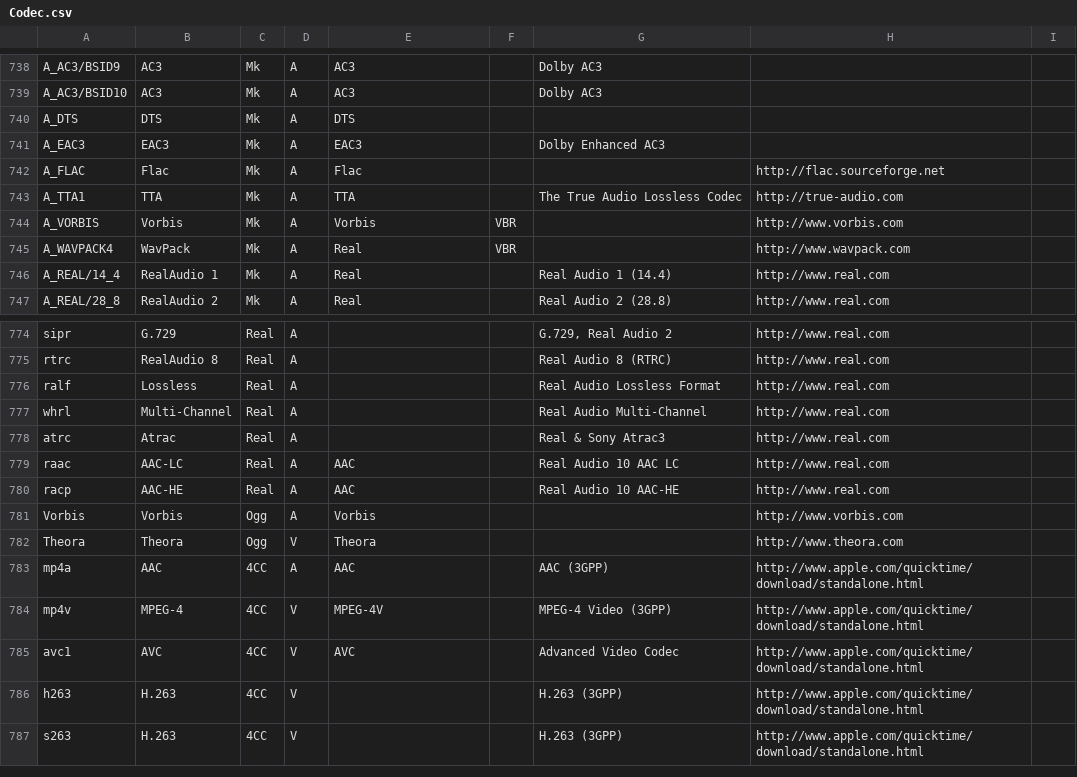
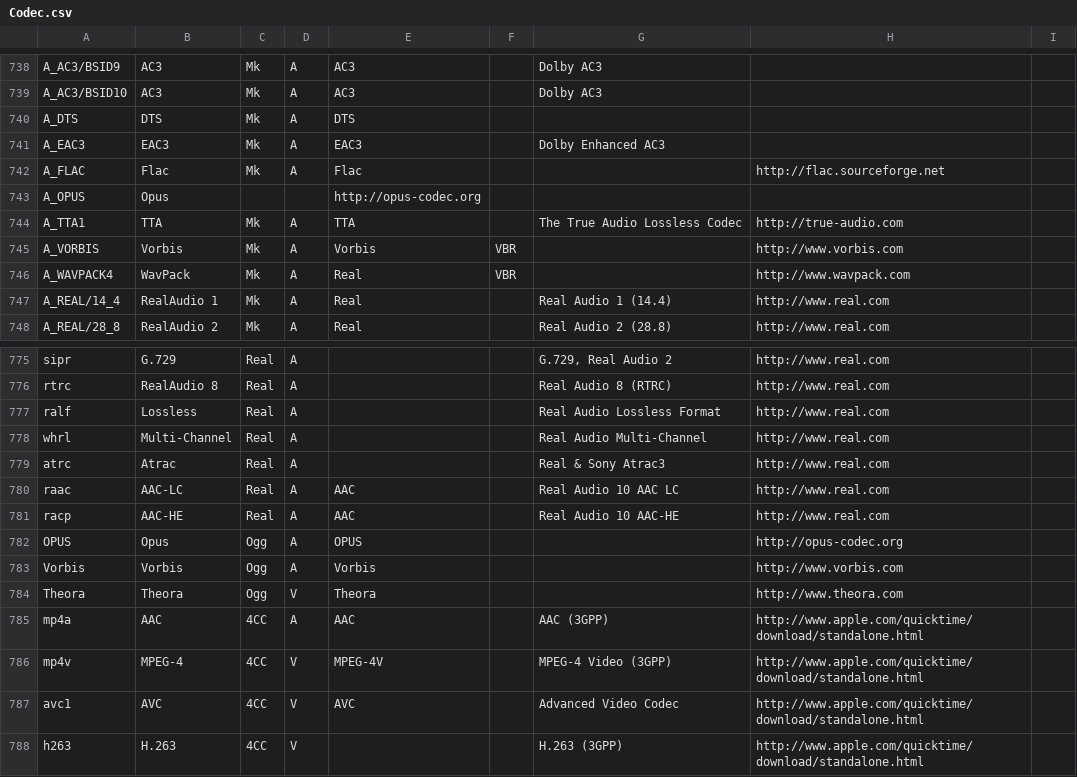
Before and after one commit to beppec56/MediaInfoLib-git_svn, a CSV file: Source/Resource/Text/DataBase/Codec.csv, drawn as a sheet; only a part is shown, gaps mark what is left out; the shorter side is filled out with more unchanged rows.

```diff
--- a/Source/Resource/Text/DataBase/Codec.csv
+++ b/Source/Resource/Text/DataBase/Codec.csv
@@ -742,2 +742,3 @@ A_EAC3;EAC3;Mk;A;EAC3;;Dolby Enhanced AC3;
 A_FLAC;Flac;Mk;A;Flac;;;http://flac.sourceforge.net
+A_OPUS;Opus;;;http://opus-codec.org
 A_TTA1;TTA;Mk;A;TTA;;The True Audio Lossless Codec;http://true-audio.com
@@ -780,2 +781,3 @@ raac;AAC-LC;Real;A;AAC;;Real Audio 10 AAC LC;http://www.real.com
 racp;AAC-HE;Real;A;AAC;;Real Audio 10 AAC-HE;http://www.real.com
+OPUS;Opus;Ogg;A;OPUS;;;http://opus-codec.org
 Vorbis;Vorbis;Ogg;A;Vorbis;;;http://www.vorbis.com
```
Also changed, not shown: Source/Resource/Text/DataBase/CodecID_Audio_Matroska.csv, Source/Resource/Text/DataBase/Format.csv, 13 other files.
